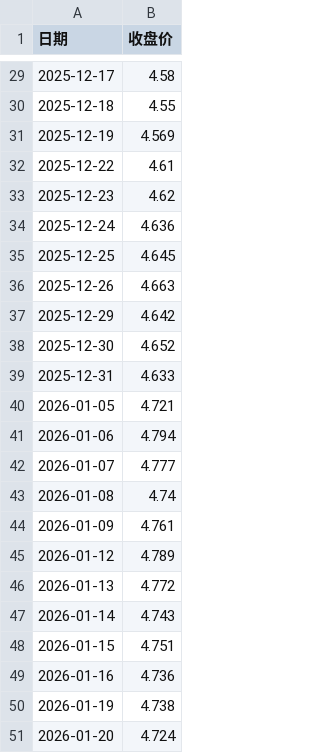
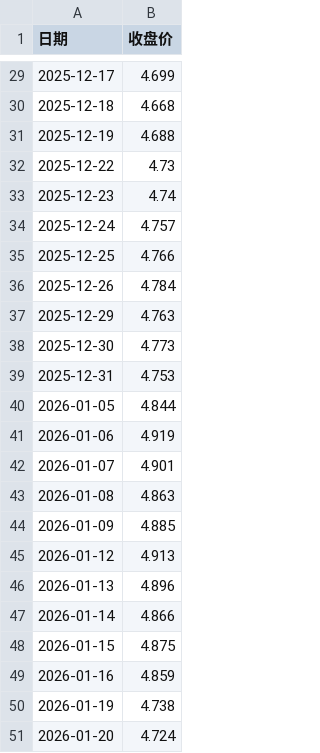
Before and after one commit to jumbosai/qt, a CSV file: cases/case-002/data/510300.csv, drawn as a sheet; only a part is shown, gaps mark what is left out; the diff covers the shown part only.

```diff
--- a/cases/case-002/data/510300.csv
+++ b/cases/case-002/data/510300.csv
@@ -29,22 +29,22 @@
-2025-12-17,4.58
-2025-12-18,4.55
-2025-12-19,4.569
-2025-12-22,4.61
-2025-12-23,4.62
-2025-12-24,4.636
-2025-12-25,4.645
-2025-12-26,4.663
-2025-12-29,4.642
-2025-12-30,4.652
-2025-12-31,4.633
-2026-01-05,4.721
-2026-01-06,4.794
-2026-01-07,4.777
-2026-01-08,4.74
-2026-01-09,4.761
-2026-01-12,4.789
-2026-01-13,4.772
-2026-01-14,4.743
-2026-01-15,4.751
-2026-01-16,4.736
+2025-12-17,4.699
+2025-12-18,4.668
+2025-12-19,4.688
+2025-12-22,4.73
+2025-12-23,4.74
+2025-12-24,4.757
+2025-12-25,4.766
+2025-12-26,4.784
+2025-12-29,4.763
+2025-12-30,4.773
+2025-12-31,4.753
+2026-01-05,4.844
+2026-01-06,4.919
+2026-01-07,4.901
+2026-01-08,4.863
+2026-01-09,4.885
+2026-01-12,4.913
+2026-01-13,4.896
+2026-01-14,4.866
+2026-01-15,4.875
+2026-01-16,4.859
 2026-01-19,4.738
```
Also changed, not shown: 27 edited cells elsewhere in this file, cases/case-002/data/510500.csv, cases/case-002/data/510880.csv, 10 other files.
